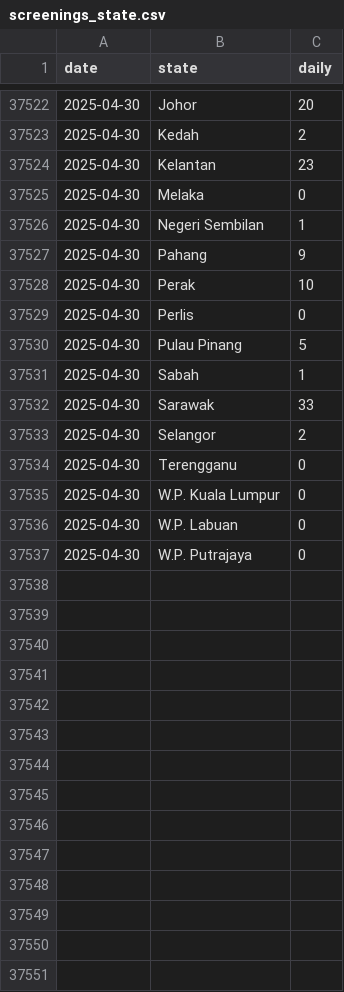
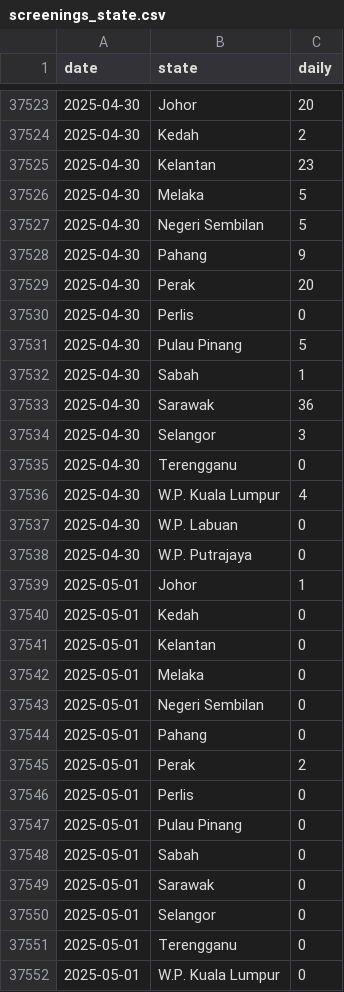
Before and after one commit to MoH-Malaysia/data-pekab40-public, a CSV file: screenings_state.csv, drawn as a sheet; only a part is shown, gaps mark what is left out; the diff covers the shown part only.

Commit message:
Update: 2025-05-01

```diff
--- a/screenings_state.csv
+++ b/screenings_state.csv
@@ -37524,6 +37525,6 @@ date,state,daily
 2025-04-30,Kelantan,23
-2025-04-30,Melaka,0
-2025-04-30,Negeri Sembilan,1
+2025-04-30,Melaka,5
+2025-04-30,Negeri Sembilan,5
 2025-04-30,Pahang,9
-2025-04-30,Perak,10
+2025-04-30,Perak,20
 2025-04-30,Perlis,0
@@ -37531,7 +37532,21 @@ date,state,daily
 2025-04-30,Sabah,1
-2025-04-30,Sarawak,33
-2025-04-30,Selangor,2
+2025-04-30,Sarawak,36
+2025-04-30,Selangor,3
 2025-04-30,Terengganu,0
-2025-04-30,W.P. Kuala Lumpur,0
+2025-04-30,W.P. Kuala Lumpur,4
 2025-04-30,W.P. Labuan,0
 2025-04-30,W.P. Putrajaya,0
+2025-05-01,Johor,1
+2025-05-01,Kedah,0
+2025-05-01,Kelantan,0
+2025-05-01,Melaka,0
+2025-05-01,Negeri Sembilan,0
+2025-05-01,Pahang,0
+2025-05-01,Perak,2
+2025-05-01,Perlis,0
+2025-05-01,Pulau Pinang,0
+2025-05-01,Sabah,0
+2025-05-01,Sarawak,0
+2025-05-01,Selangor,0
+2025-05-01,Terengganu,0
+2025-05-01,W.P. Kuala Lumpur,0
```
Also changed, not shown: 3 added rows and 12 edited cells elsewhere in this file.
